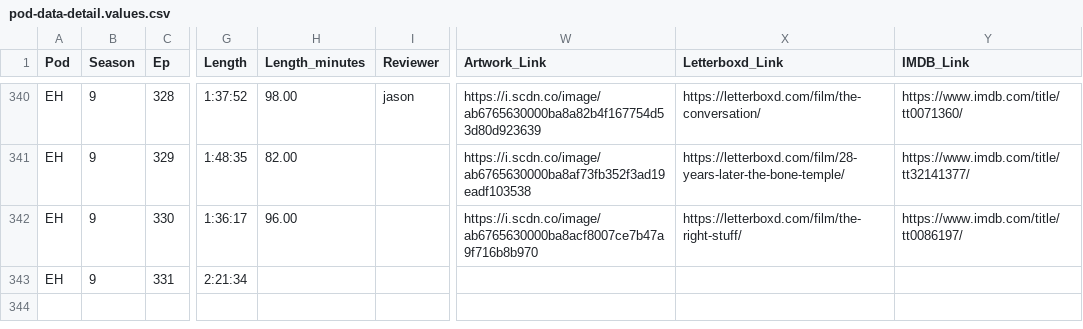
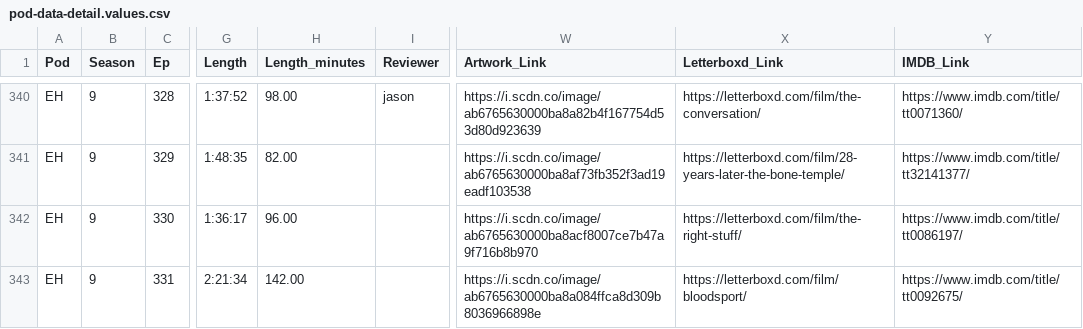
Before and after one commit to jbennygold/transcript-app, a CSV file: data/sheet-backup/pod-data-detail.values.csv, drawn as a sheet; only a part is shown, gaps mark what is left out; the diff names each change by its address in the sheet, - before the commit and + after, or states it on an @@ line.

```diff
--- a/data/sheet-backup/pod-data-detail.values.csv
+++ b/data/sheet-backup/pod-data-detail.values.csv
-H343 (Length_minutes): (empty)
+H343 (Length_minutes): 142.00
-W343 (Artwork_Link): (empty)
+W343 (Artwork_Link): https://i.scdn.co/image/ab6765630000ba8a084ffca8d309b8036966898e
-X343 (Letterboxd_Link): (empty)
+X343 (Letterboxd_Link): https://letterboxd.com/film/bloodsport/
-Y343 (IMDB_Link): (empty)
+Y343 (IMDB_Link): https://www.imdb.com/title/tt0092675/
```
Also changed, not shown: data/sheet-backup/pod-data-detail.formulas.csv, data/sheet-backup/some-aggregation.values.csv, 2 other files.
